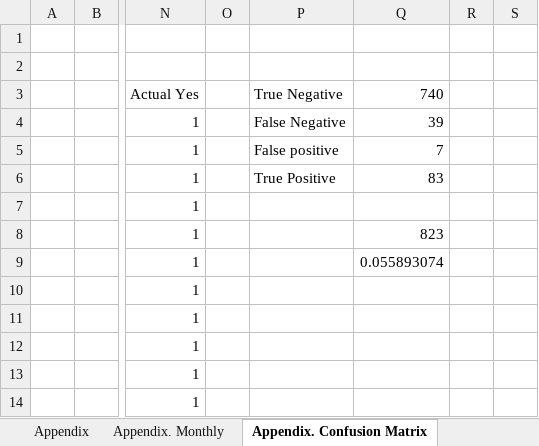
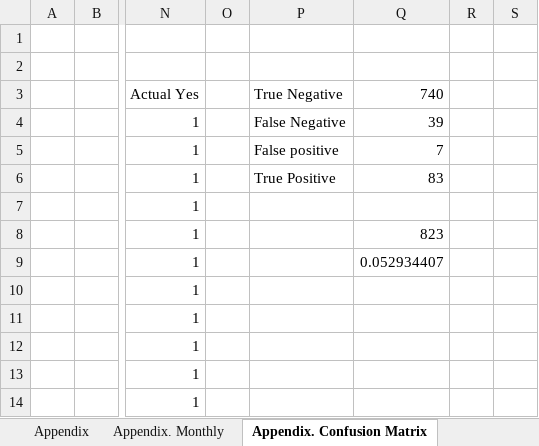
Before and after one commit to westerleyy/recession_predictR, an Excel workbook: Rule Based Recession Predictor.xlsx, sheet Appendix. Confusion Matrix, drawn as a sheet; only a part is shown, gaps mark what is left out; values as stored, in another font and other column widths than the file's, no borders; the diff names each change by its address in the sheet, - before the commit and + after, or states it on an @@ line.

```diff
--- a/Rule Based Recession Predictor.xlsx (sheet Appendix. Confusion Matrix)
+++ b/Rule Based Recession Predictor.xlsx (sheet Appendix. Confusion Matrix)
-Q9 (740): 0.055893074
+Q9 (740): 0.052934407
```
Also changed, not shown: charts or pictures, 26 other files.
